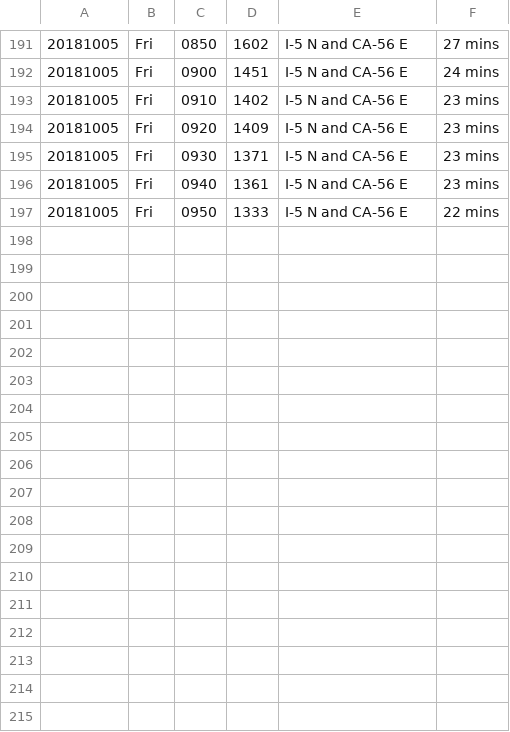
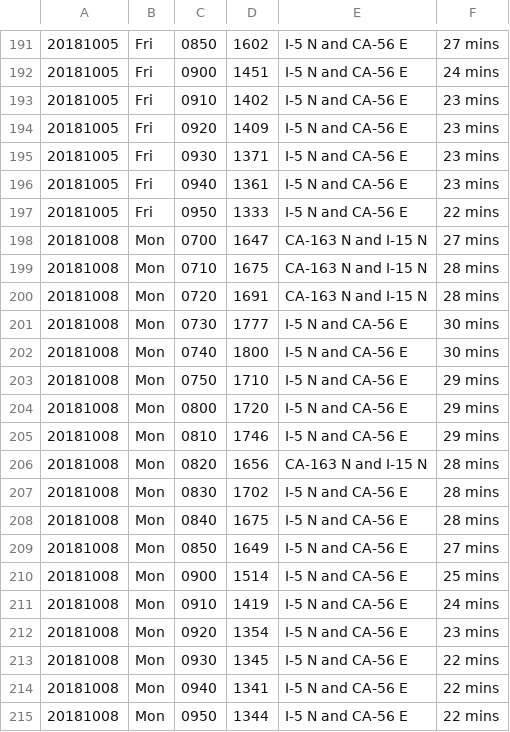
Before and after one commit to jamesarmenta/commute-time, a CSV file: log_morning.csv, drawn as a sheet; only a part is shown, gaps mark what is left out.

```diff
--- a/log_morning.csv
+++ b/log_morning.csv
@@ -197 +197,19 @@
 20181005,Fri,0950,1333,I-5 N and CA-56 E,22 mins
+20181008,Mon,0700,1647,CA-163 N and I-15 N,27 mins
+20181008,Mon,0710,1675,CA-163 N and I-15 N,28 mins
+20181008,Mon,0720,1691,CA-163 N and I-15 N,28 mins
+20181008,Mon,0730,1777,I-5 N and CA-56 E,30 mins
+20181008,Mon,0740,1800,I-5 N and CA-56 E,30 mins
+20181008,Mon,0750,1710,I-5 N and CA-56 E,29 mins
+20181008,Mon,0800,1720,I-5 N and CA-56 E,29 mins
+20181008,Mon,0810,1746,I-5 N and CA-56 E,29 mins
+20181008,Mon,0820,1656,CA-163 N and I-15 N,28 mins
+20181008,Mon,0830,1702,I-5 N and CA-56 E,28 mins
+20181008,Mon,0840,1675,I-5 N and CA-56 E,28 mins
+20181008,Mon,0850,1649,I-5 N and CA-56 E,27 mins
+20181008,Mon,0900,1514,I-5 N and CA-56 E,25 mins
+20181008,Mon,0910,1419,I-5 N and CA-56 E,24 mins
+20181008,Mon,0920,1354,I-5 N and CA-56 E,23 mins
+20181008,Mon,0930,1345,I-5 N and CA-56 E,22 mins
+20181008,Mon,0940,1341,I-5 N and CA-56 E,22 mins
+20181008,Mon,0950,1344,I-5 N and CA-56 E,22 mins
```
Also changed, not shown: log_evening.csv.
